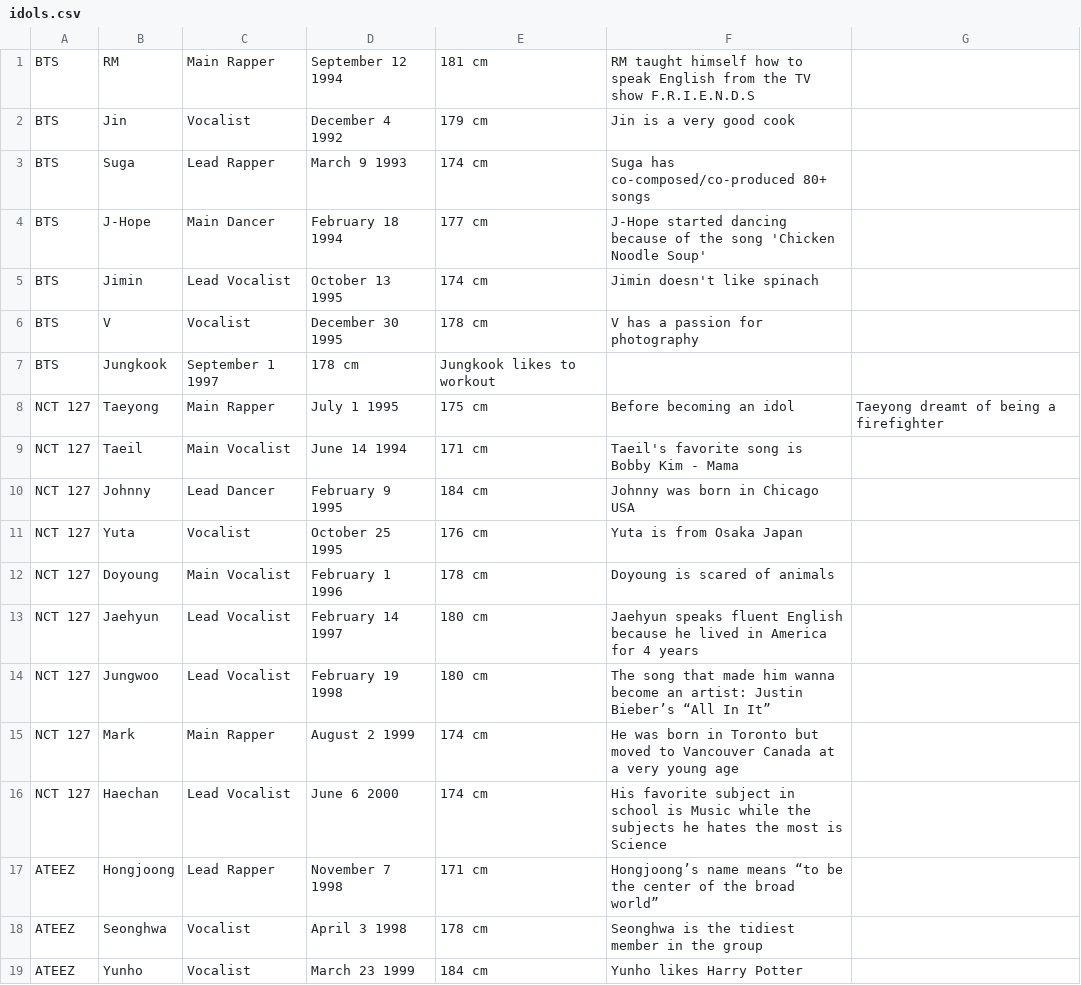
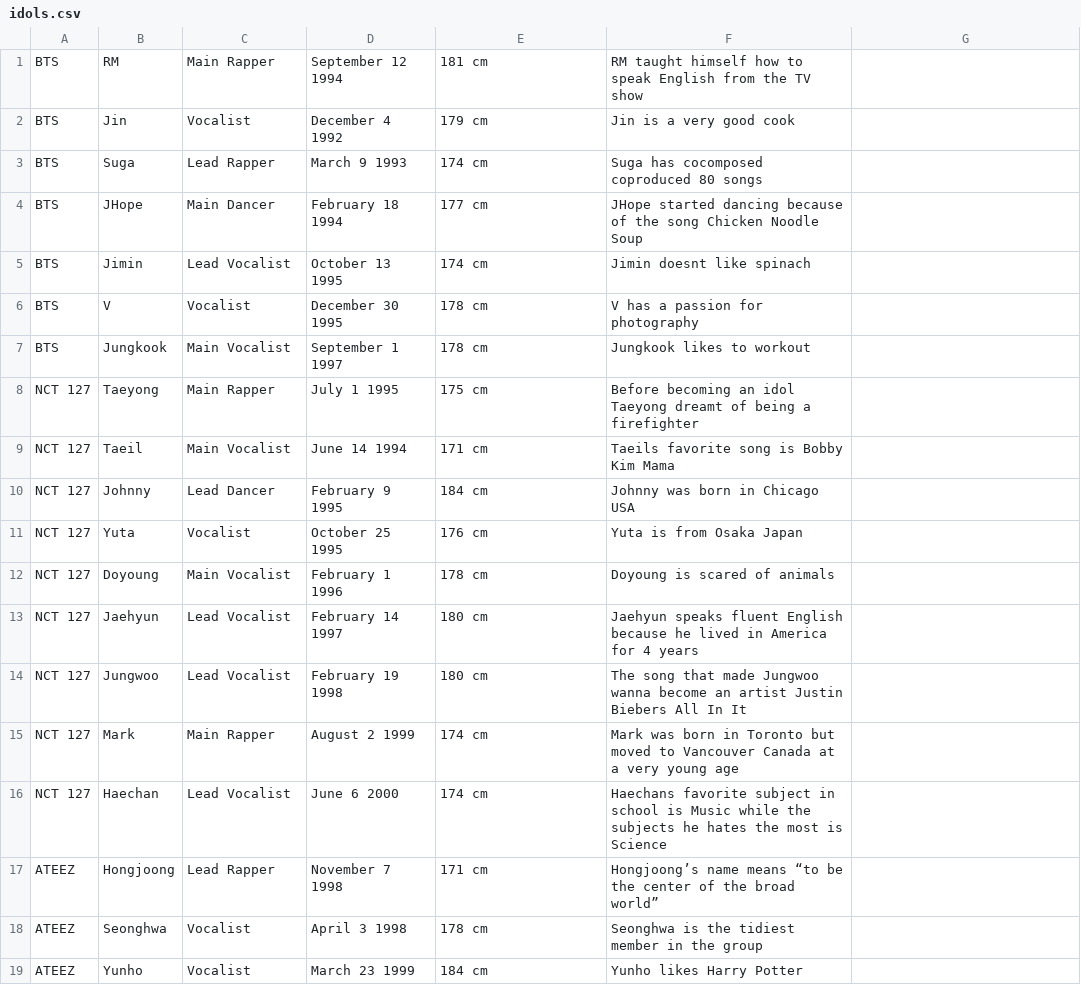
Before and after one commit to ameyerd/Data-Final-Project, a CSV file: idols.csv, drawn as a sheet; only a part is shown; the diff covers the shown part only.

Commit message:
Update idols.csv
updated

```diff
--- a/idols.csv
+++ b/idols.csv
@@ -1,10 +1,10 @@
-BTS,RM,Main Rapper,September 12 1994,181 cm,RM taught himself how to speak English from the TV show F.R.I.E.N.D.S
+BTS,RM,Main Rapper,September 12 1994,181 cm,RM taught himself how to speak English from the TV show
 BTS,Jin,Vocalist,December 4 1992,179 cm,Jin is a very good cook
-BTS,Suga,Lead Rapper,March 9 1993,174 cm,Suga has co-composed/co-produced 80+ songs
-BTS,J-Hope,Main Dancer,February 18 1994,177 cm,J-Hope started dancing because of the song 'Chicken Noodle Soup'
-BTS,Jimin,Lead Vocalist,October 13 1995,174 cm,Jimin doesn't like spinach
+BTS,Suga,Lead Rapper,March 9 1993,174 cm,Suga has cocomposed coproduced 80 songs
+BTS,JHope,Main Dancer,February 18 1994,177 cm,JHope started dancing because of the song Chicken Noodle Soup
+BTS,Jimin,Lead Vocalist,October 13 1995,174 cm,Jimin doesnt like spinach
 BTS,V,Vocalist,December 30 1995,178 cm,V has a passion for photography
-BTS,Jungkook,September 1 1997,178 cm,Jungkook likes to workout
-NCT 127,Taeyong,Main Rapper,July 1 1995,175 cm,Before becoming an idol, Taeyong dreamt of being a firefighter
-NCT 127,Taeil,Main Vocalist,June 14 1994,171 cm,Taeil's favorite song is Bobby Kim - Mama
+BTS,Jungkook,Main Vocalist,September 1 1997,178 cm,Jungkook likes to workout
+NCT 127,Taeyong,Main Rapper,July 1 1995,175 cm,Before becoming an idol Taeyong dreamt of being a firefighter
+NCT 127,Taeil,Main Vocalist,June 14 1994,171 cm,Taeils favorite song is Bobby Kim Mama
 NCT 127,Johnny,Lead Dancer,February 9 1995,184 cm,Johnny was born in Chicago USA
@@ -13,5 +13,5 @@ NCT 127,Doyoung,Main Vocalist,February 1 1996,178 cm,Doyoung is scared of animal
 NCT 127,Jaehyun,Lead Vocalist,February 14 1997,180 cm,Jaehyun speaks fluent English because he lived in America for 4 years
-NCT 127,Jungwoo,Lead Vocalist,February 19 1998,180 cm,The song that made him wanna become an artist: Justin Bieber’s “All In It”
-NCT 127,Mark,Main Rapper,August 2 1999,174 cm,He was born in Toronto but moved to Vancouver Canada at a very young age
-NCT 127,Haechan,Lead Vocalist,June 6 2000,174 cm,His favorite subject in school is Music while the subjects he hates the most is Science
+NCT 127,Jungwoo,Lead Vocalist,February 19 1998,180 cm,The song that made Jungwoo wanna become an artist Justin Biebers All In It
+NCT 127,Mark,Main Rapper,August 2 1999,174 cm,Mark was born in Toronto but moved to Vancouver Canada at a very young age
+NCT 127,Haechan,Lead Vocalist,June 6 2000,174 cm,Haechans favorite subject in school is Music while the subjects he hates the most is Science
 ATEEZ,Hongjoong,Lead Rapper,November 7 1998,171 cm,Hongjoong’s name means “to be the center of the broad world”
```
Also changed, not shown: 23 added rows and 1 removed row elsewhere in this file.
